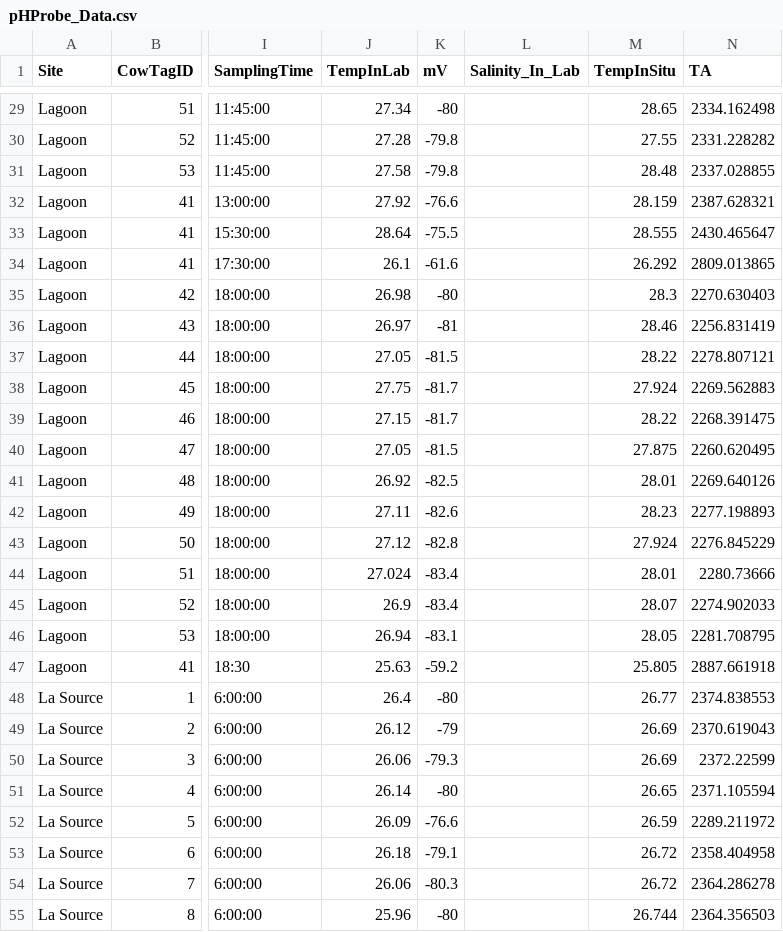
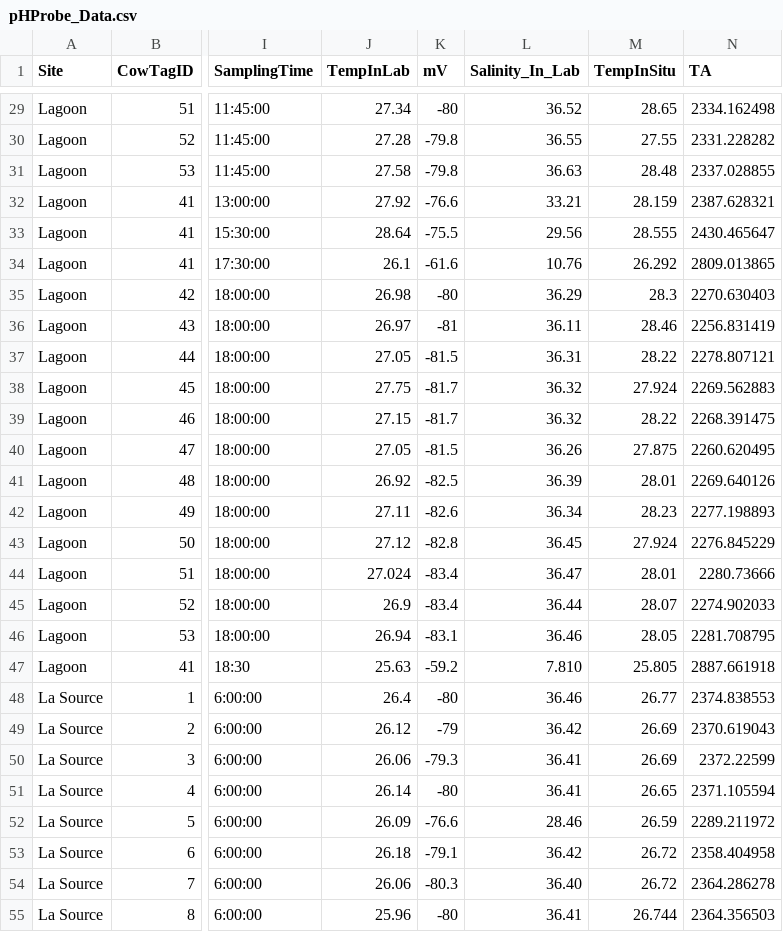
Before and after one commit to njsilbiger/TPdP, a CSV file: Data/pHProbe_Data.csv, drawn as a sheet; only a part is shown, gaps mark what is left out; the diff covers the shown part only; the diff names each change by its address in the sheet, - before the commit and + after, or states it on an @@ line.

Commit message:
added salinity in lab

```diff
--- a/Data/pHProbe_Data.csv
+++ b/Data/pHProbe_Data.csv
-L29 (Salinity_In_Lab): (empty)
+L29 (Salinity_In_Lab): 36.52
-L30 (Salinity_In_Lab): (empty)
+L30 (Salinity_In_Lab): 36.55
-L31 (Salinity_In_Lab): (empty)
+L31 (Salinity_In_Lab): 36.63
-L32 (Salinity_In_Lab): (empty)
+L32 (Salinity_In_Lab): 33.21
-L33 (Salinity_In_Lab): (empty)
+L33 (Salinity_In_Lab): 29.56
-L34 (Salinity_In_Lab): (empty)
+L34 (Salinity_In_Lab): 10.76
-L35 (Salinity_In_Lab): (empty)
+L35 (Salinity_In_Lab): 36.29
-L36 (Salinity_In_Lab): (empty)
+L36 (Salinity_In_Lab): 36.11
-L37 (Salinity_In_Lab): (empty)
+L37 (Salinity_In_Lab): 36.31
-L38:L39 (Salinity_In_Lab): (empty)
+L38:L39 (Salinity_In_Lab): 36.32
-L40 (Salinity_In_Lab): (empty)
+L40 (Salinity_In_Lab): 36.26
-L41 (Salinity_In_Lab): (empty)
+L41 (Salinity_In_Lab): 36.39
-L42 (Salinity_In_Lab): (empty)
+L42 (Salinity_In_Lab): 36.34
-L43 (Salinity_In_Lab): (empty)
+L43 (Salinity_In_Lab): 36.45
-L44 (Salinity_In_Lab): (empty)
+L44 (Salinity_In_Lab): 36.47
-L45 (Salinity_In_Lab): (empty)
+L45 (Salinity_In_Lab): 36.44
-L46 (Salinity_In_Lab): (empty)
+L46 (Salinity_In_Lab): 36.46
-L47 (Salinity_In_Lab): (empty)
+L47 (Salinity_In_Lab): 7.810
-L48 (Salinity_In_Lab): (empty)
+L48 (Salinity_In_Lab): 36.46
-L49 (Salinity_In_Lab): (empty)
+L49 (Salinity_In_Lab): 36.42
-L50:L51 (Salinity_In_Lab): (empty)
+L50:L51 (Salinity_In_Lab): 36.41
-L52 (Salinity_In_Lab): (empty)
+L52 (Salinity_In_Lab): 28.46
-L53 (Salinity_In_Lab): (empty)
+L53 (Salinity_In_Lab): 36.42
-L54 (Salinity_In_Lab): (empty)
+L54 (Salinity_In_Lab): 36.40
-L55 (Salinity_In_Lab): (empty)
+L55 (Salinity_In_Lab): 36.41
```
Also changed, not shown: 97 edited cells elsewhere in this file.
